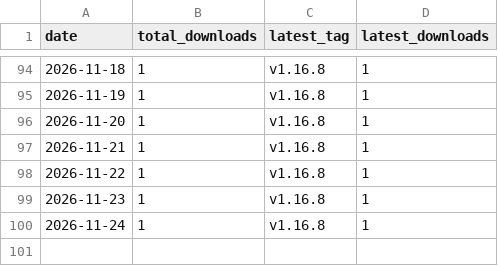
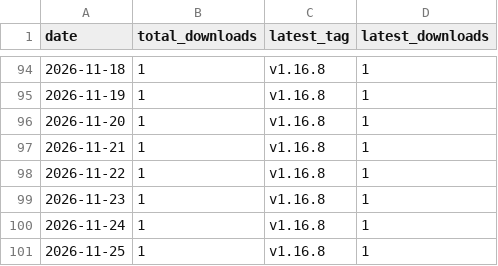
Before and after one commit to Bangc121/sajingeulgam, a CSV file: stats/downloads.csv, drawn as a sheet; only a part is shown, gaps mark what is left out.

```diff
--- a/stats/downloads.csv
+++ b/stats/downloads.csv
@@ -100 +100,2 @@ date,total_downloads,latest_tag,latest_downloads
 2026-11-24,1,v1.16.8,1
+2026-11-25,1,v1.16.8,1
```
